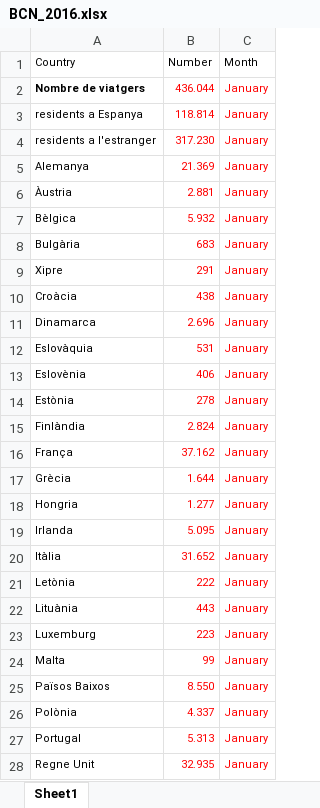
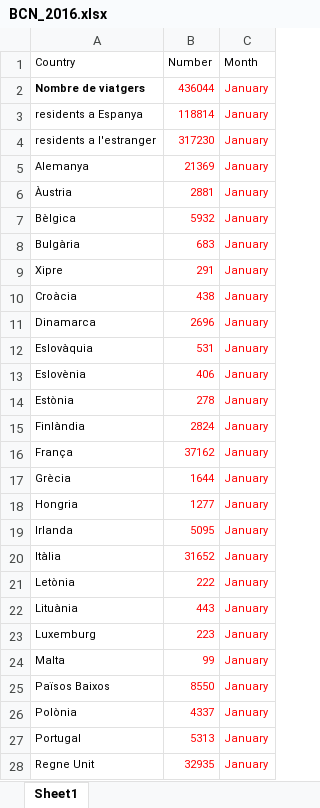
Before and after one commit to FHnt97/Project-Week-2-Barcelona, an Excel workbook: your-project/datasets/BCN_2016.xlsx, sheet Sheet1, drawn as a sheet; only a part is shown; values as stored, in another font and other column widths than the file's, no borders; charts and pictures not drawn; the diff covers the shown part only; the diff names each change by its address in the sheet, - before the commit and + after, or states it on an @@ line.

```diff
--- a/your-project/datasets/BCN_2016.xlsx (sheet Sheet1)
+++ b/your-project/datasets/BCN_2016.xlsx (sheet Sheet1)
-B2 (Number): 436.044
+B2 (Number): 436044
-B3 (Number): 118.814
+B3 (Number): 118814
-B4 (Number): 317.230
+B4 (Number): 317230
-B5 (Number): 21.369
+B5 (Number): 21369
-B6 (Number): 2.881
+B6 (Number): 2881
-B7 (Number): 5.932
+B7 (Number): 5932
-B11 (Number): 2.696
+B11 (Number): 2696
-B15 (Number): 2.824
+B15 (Number): 2824
-B16 (Number): 37.162
+B16 (Number): 37162
-B17 (Number): 1.644
+B17 (Number): 1644
-B18 (Number): 1.277
+B18 (Number): 1277
-B19 (Number): 5.095
+B19 (Number): 5095
-B20 (Number): 31.652
+B20 (Number): 31652
-B25 (Number): 8.550
+B25 (Number): 8550
-B26 (Number): 4.337
+B26 (Number): 4337
-B27 (Number): 5.313
+B27 (Number): 5313
-B28 (Number): 32.935
+B28 (Number): 32935
```
Also changed, not shown: 471 edited cells elsewhere in this sheet, your-project/datasets/BCN_2017.xlsx, your-project/datasets/BCN_2018.xlsx, 6 other files.
